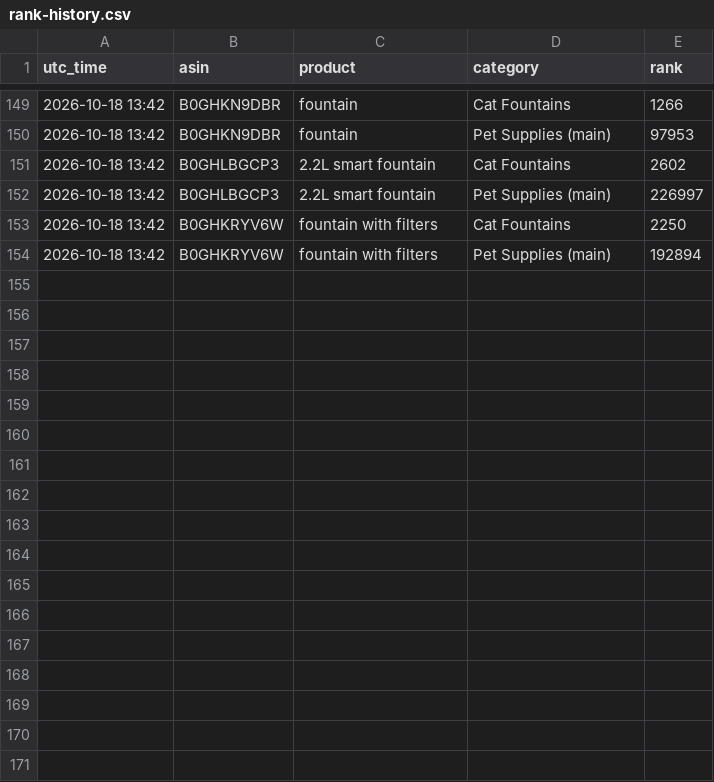
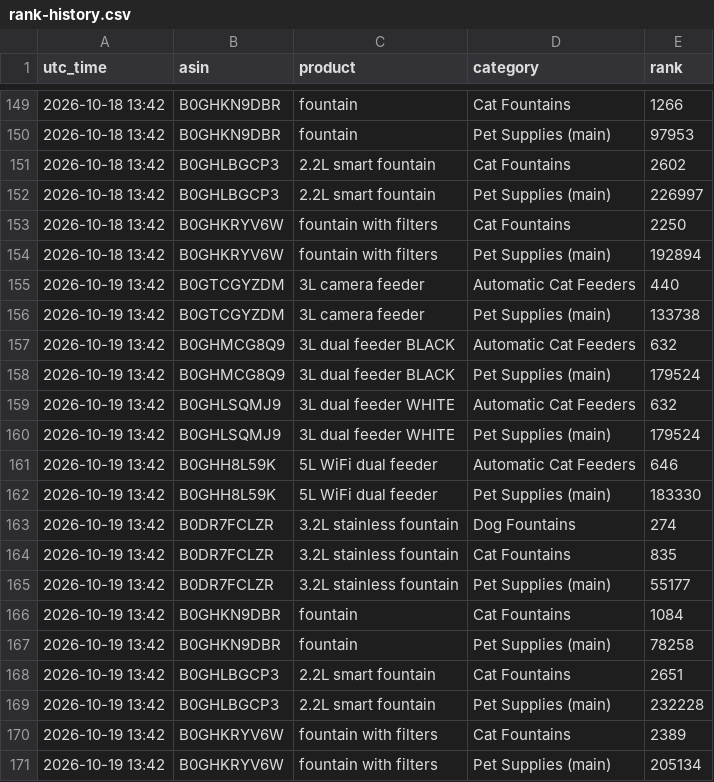
Before and after one commit to matan300106-bit/Pixel-Agents, a CSV file: petme2-ads-agent/reports/rank-history.csv, drawn as a sheet; only a part is shown, gaps mark what is left out.

```diff
--- a/petme2-ads-agent/reports/rank-history.csv
+++ b/petme2-ads-agent/reports/rank-history.csv
@@ -154 +154,18 @@ utc_time,asin,product,category,rank
 2026-10-18 13:42,B0GHKRYV6W,fountain with filters,Pet Supplies (main),192894
+2026-10-19 13:42,B0GTCGYZDM,3L camera feeder,Automatic Cat Feeders,440
+2026-10-19 13:42,B0GTCGYZDM,3L camera feeder,Pet Supplies (main),133738
+2026-10-19 13:42,B0GHMCG8Q9,3L dual feeder BLACK,Automatic Cat Feeders,632
+2026-10-19 13:42,B0GHMCG8Q9,3L dual feeder BLACK,Pet Supplies (main),179524
+2026-10-19 13:42,B0GHLSQMJ9,3L dual feeder WHITE,Automatic Cat Feeders,632
+2026-10-19 13:42,B0GHLSQMJ9,3L dual feeder WHITE,Pet Supplies (main),179524
+2026-10-19 13:42,B0GHH8L59K,5L WiFi dual feeder,Automatic Cat Feeders,646
+2026-10-19 13:42,B0GHH8L59K,5L WiFi dual feeder,Pet Supplies (main),183330
+2026-10-19 13:42,B0DR7FCLZR,3.2L stainless fountain,Dog Fountains,274
+2026-10-19 13:42,B0DR7FCLZR,3.2L stainless fountain,Cat Fountains,835
+2026-10-19 13:42,B0DR7FCLZR,3.2L stainless fountain,Pet Supplies (main),55177
+2026-10-19 13:42,B0GHKN9DBR,fountain,Cat Fountains,1084
+2026-10-19 13:42,B0GHKN9DBR,fountain,Pet Supplies (main),78258
+2026-10-19 13:42,B0GHLBGCP3,2.2L smart fountain,Cat Fountains,2651
+2026-10-19 13:42,B0GHLBGCP3,2.2L smart fountain,Pet Supplies (main),232228
+2026-10-19 13:42,B0GHKRYV6W,fountain with filters,Cat Fountains,2389
+2026-10-19 13:42,B0GHKRYV6W,fountain with filters,Pet Supplies (main),205134
```
Also changed, not shown: petme2-ads-agent/changes-log.csv, 1 other file.
